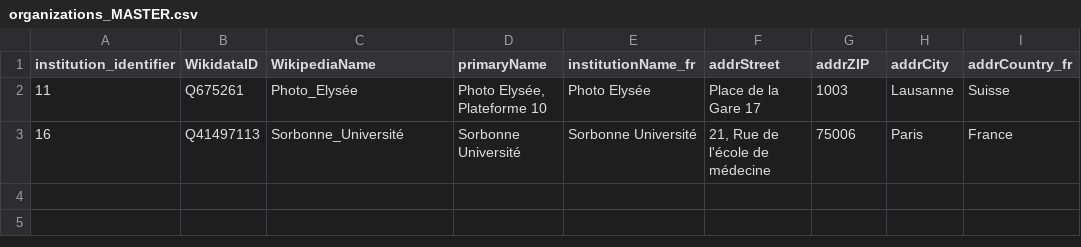
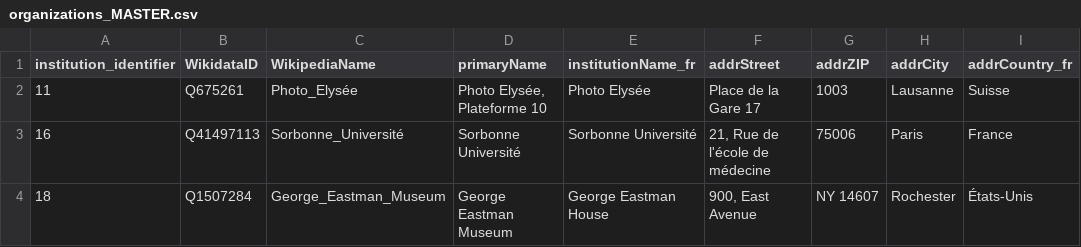
Before and after one commit to lightlogic/xrm-csvw-workflow-PhotoElysee, a CSV file: input/organizations_MASTER.csv, drawn as a sheet; the diff names each change by its address in the sheet, - before the commit and + after, or states it on an @@ line.

```diff
--- a/input/organizations_MASTER.csv
+++ b/input/organizations_MASTER.csv
+row 4: 18 | Q1507284 | George_Eastman_Museum | George Eastman Museum | George Eastman House | 900, East Avenue | NY 14607 | Rochester | États-Unis
```
Also changed, not shown: input/artworks_MASTER.csv, input/inscriptions_MASTER.csv, 1 other file.
